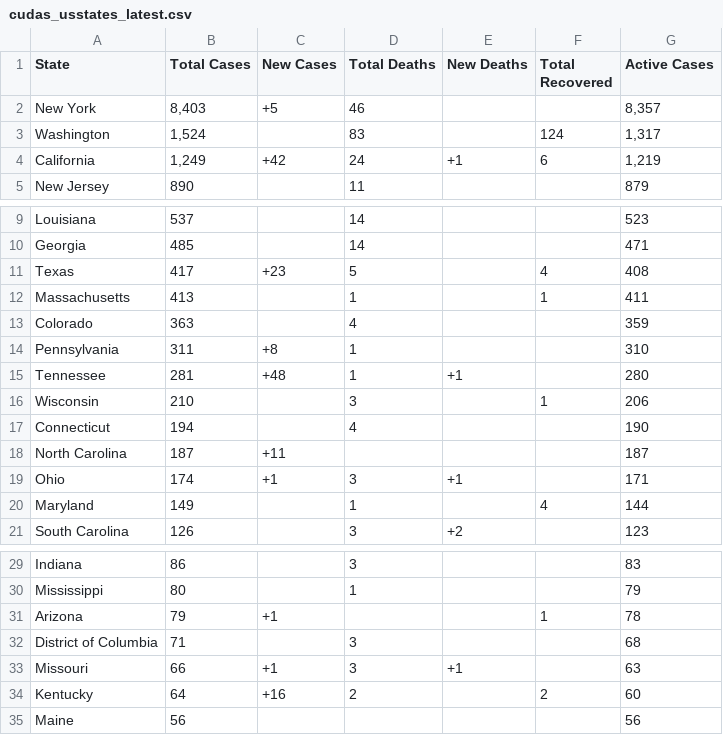
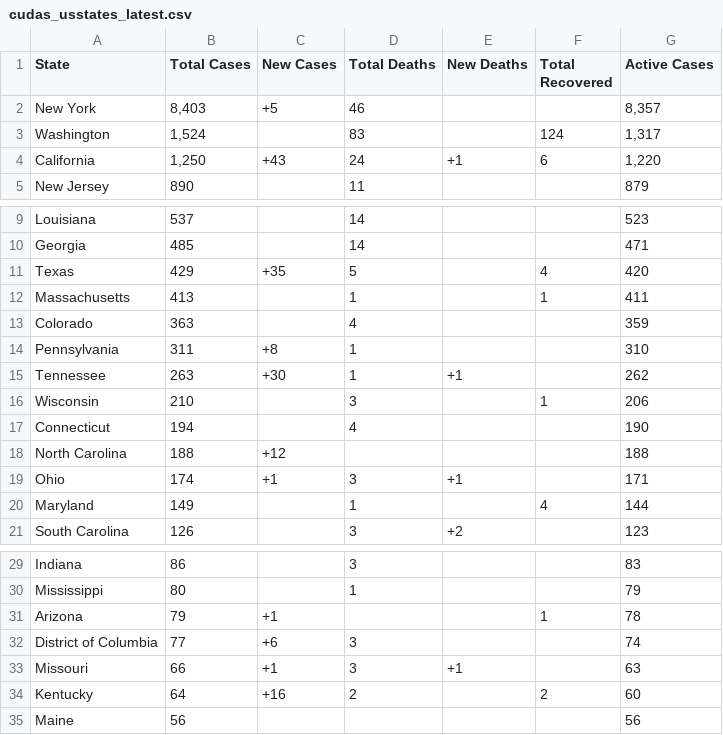
Before and after one commit to WeatherEric/covid19, a CSV file: latestdata/cudas_usstates_latest.csv, drawn as a sheet; only a part is shown, gaps mark what is left out.

Commit message:
20200321 01:45:01Z Upload

```diff
--- a/latestdata/cudas_usstates_latest.csv
+++ b/latestdata/cudas_usstates_latest.csv
@@ -3,3 +3,3 @@ New York,"8,403",+5,46,,,"8,357"
 Washington,"1,524",,83,,124,"1,317"
-California,"1,249",+42,24,+1,6,"1,219"
+California,"1,250",+43,24,+1,6,"1,220"
 New Jersey,890,,11,,,879
@@ -10,3 +10,3 @@ Louisiana,537,,14,,,523
 Georgia,485,,14,,,471
-Texas,417,+23,5,,4,408
+Texas,429,+35,5,,4,420
 Massachusetts,413,,1,,1,411
@@ -14,6 +14,6 @@ Colorado,363,,4,,,359
 Pennsylvania,311,+8,1,,,310
-Tennessee,281,+48,1,+1,,280
+Tennessee,263,+30,1,+1,,262
 Wisconsin,210,,3,,1,206
 Connecticut,194,,4,,,190
-North Carolina,187,+11,,,,187
+North Carolina,188,+12,,,,188
 Ohio,174,+1,3,+1,,171
@@ -31,3 +31,3 @@ Mississippi,80,,1,,,79
 Arizona,79,+1,,,1,78
-District of Columbia,71,,3,,,68
+District of Columbia,77,+6,3,,,74
 Missouri,66,+1,3,+1,,63
```
